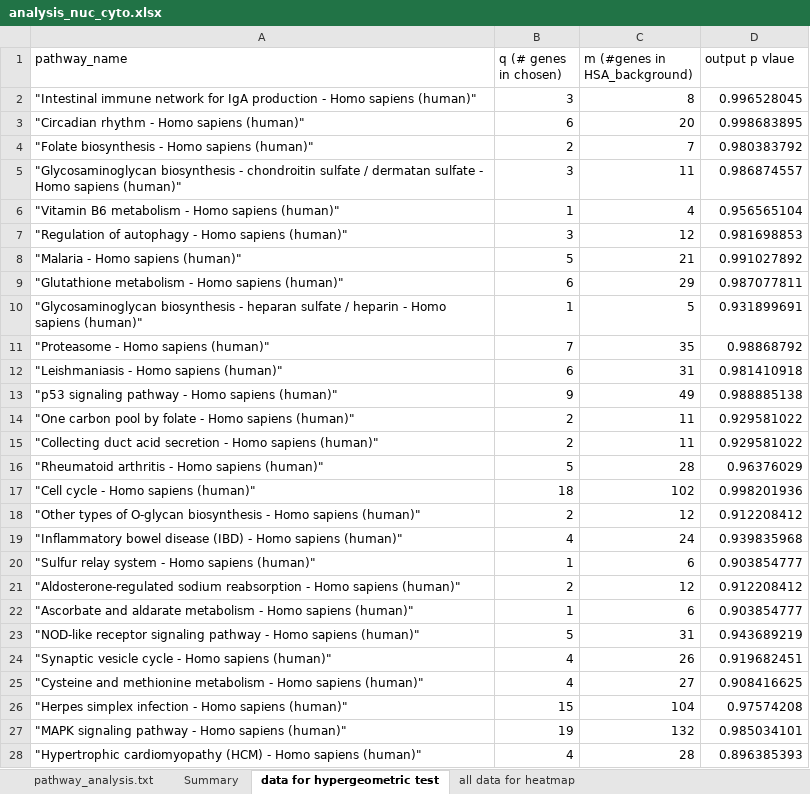
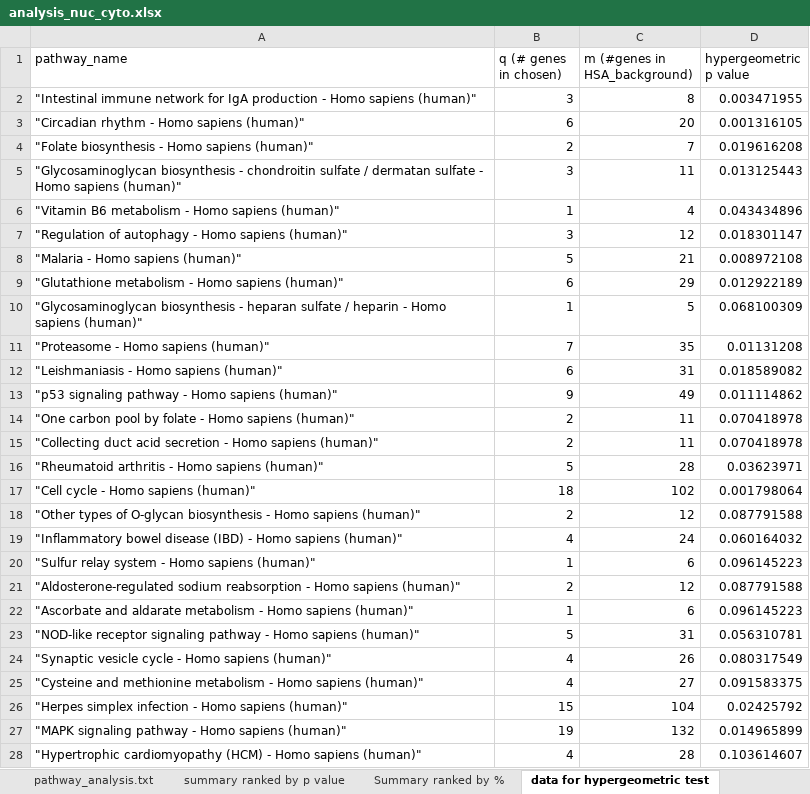
Before and after one commit to sophietrefely/localisation, an Excel workbook: analysis_nuc_cyto.xlsx, sheet data for hypergeometric test, drawn as a sheet; only a part is shown; values as stored, in another font and other column widths than the file's, no borders; the diff covers the shown part only; the diff names each change by its address in the sheet, - before the commit and + after, or states it on an @@ line.

```diff
--- a/analysis_nuc_cyto.xlsx (sheet data for hypergeometric test)
+++ b/analysis_nuc_cyto.xlsx (sheet data for hypergeometric test)
-sheet tab: Summary
+sheet tab: Summary ranked by %
+sheet tab: summary ranked by p value
-D1: output p vlaue
+D1: hypergeometric p value
-D2 (hypergeometric p value): 0.996528045
+D2 (hypergeometric p value): 0.003471955
-D3 (hypergeometric p value): 0.998683895
+D3 (hypergeometric p value): 0.001316105
-D4 (hypergeometric p value): 0.980383792
+D4 (hypergeometric p value): 0.019616208
-D5 (hypergeometric p value): 0.986874557
+D5 (hypergeometric p value): 0.013125443
-D6 (hypergeometric p value): 0.956565104
+D6 (hypergeometric p value): 0.043434896
-D7 (hypergeometric p value): 0.981698853
+D7 (hypergeometric p value): 0.018301147
-D8 (hypergeometric p value): 0.991027892
+D8 (hypergeometric p value): 0.008972108
-D9 (hypergeometric p value): 0.987077811
+D9 (hypergeometric p value): 0.012922189
-D10 (hypergeometric p value): 0.931899691
+D10 (hypergeometric p value): 0.068100309
-D11 (hypergeometric p value): 0.98868792
+D11 (hypergeometric p value): 0.01131208
-D12 (hypergeometric p value): 0.981410918
+D12 (hypergeometric p value): 0.018589082
-D13 (hypergeometric p value): 0.988885138
+D13 (hypergeometric p value): 0.011114862
-D14:D15 (hypergeometric p value): 0.929581022
+D14:D15 (hypergeometric p value): 0.070418978
-D16 (hypergeometric p value): 0.96376029
+D16 (hypergeometric p value): 0.03623971
-D17 (hypergeometric p value): 0.998201936
+D17 (hypergeometric p value): 0.001798064
-D18 (hypergeometric p value): 0.912208412
+D18 (hypergeometric p value): 0.087791588
-D19 (hypergeometric p value): 0.939835968
+D19 (hypergeometric p value): 0.060164032
-D20 (hypergeometric p value): 0.903854777
+D20 (hypergeometric p value): 0.096145223
-D21 (hypergeometric p value): 0.912208412
+D21 (hypergeometric p value): 0.087791588
-D22 (hypergeometric p value): 0.903854777
+D22 (hypergeometric p value): 0.096145223
-D23 (hypergeometric p value): 0.943689219
+D23 (hypergeometric p value): 0.056310781
-D24 (hypergeometric p value): 0.919682451
+D24 (hypergeometric p value): 0.080317549
-D25 (hypergeometric p value): 0.908416625
+D25 (hypergeometric p value): 0.091583375
-D26 (hypergeometric p value): 0.97574208
+D26 (hypergeometric p value): 0.02425792
-D27 (hypergeometric p value): 0.985034101
+D27 (hypergeometric p value): 0.014965899
-D28 (hypergeometric p value): 0.896385393
+D28 (hypergeometric p value): 0.103614607
```
Also changed, not shown: 174 edited cells elsewhere in this sheet, sheet pathway_analysis.txt, sheet all data for heatmap, sheet Summary ranked by %, analysis_cyto_non_nuc.xlsx, analysis_nuc_no_cyto.xlsx, 17 other files.
